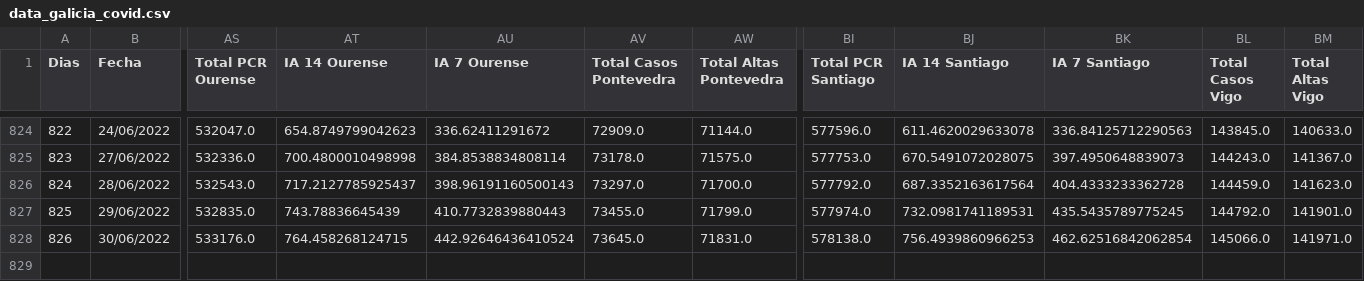
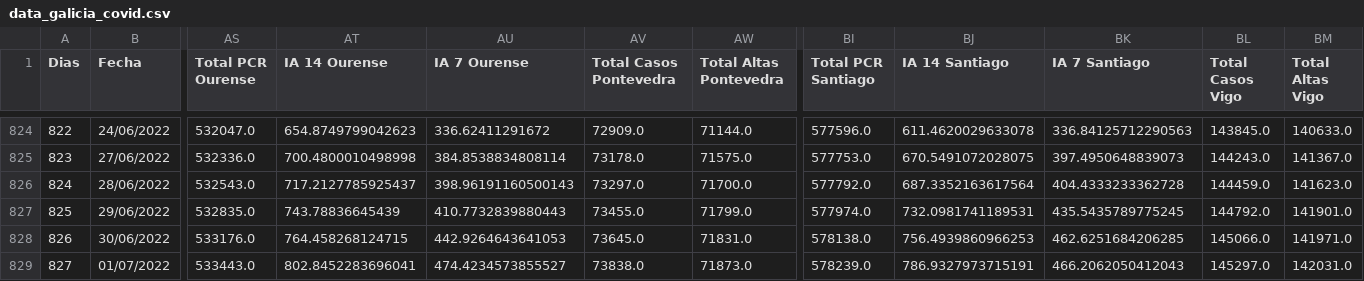
Before and after one commit to dgarcoe/COVID19_Galicia, a CSV file: data_galicia_covid.csv, drawn as a sheet; only a part is shown, gaps mark what is left out; rows hold the shown columns only; the diff names each change by its address in the sheet, - before the commit and + after, or states it on an @@ line.

Commit message:
Added data

```diff
--- a/data_galicia_covid.csv
+++ b/data_galicia_covid.csv
-AU828 (IA 7 Ourense): 442.92646436410524
+AU828 (IA 7 Ourense): 442.9264643641053
-BK828 (IA 7 Santiago): 462.62516842062854
+BK828 (IA 7 Santiago): 462.6251684206285
+row 829: 827 | 01/07/2022 | 533443.0 | 802.8452283696041 | 474.4234573855527 | 73838.0 | 71873.0 | 578239.0 | 786.9327973715191 | 466.2062050412043 | 145297.0 | 142031.0
```
Also changed, not shown: 17 other files.
